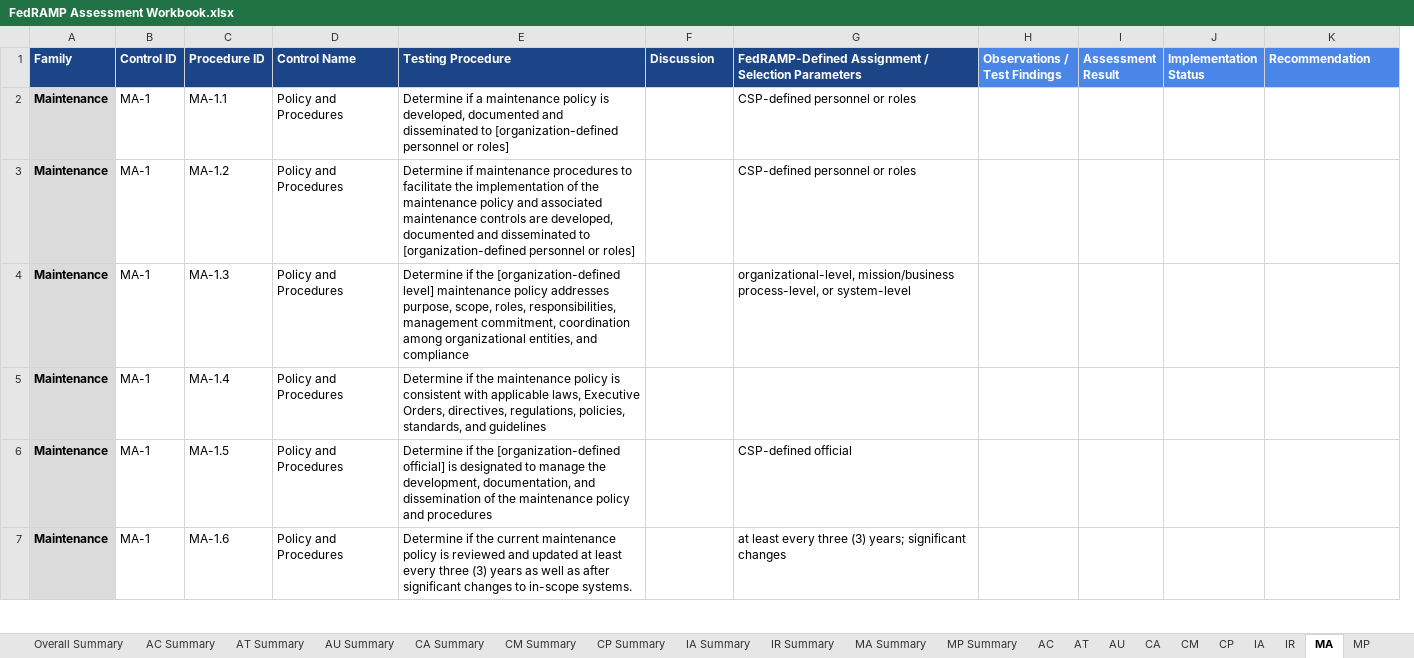
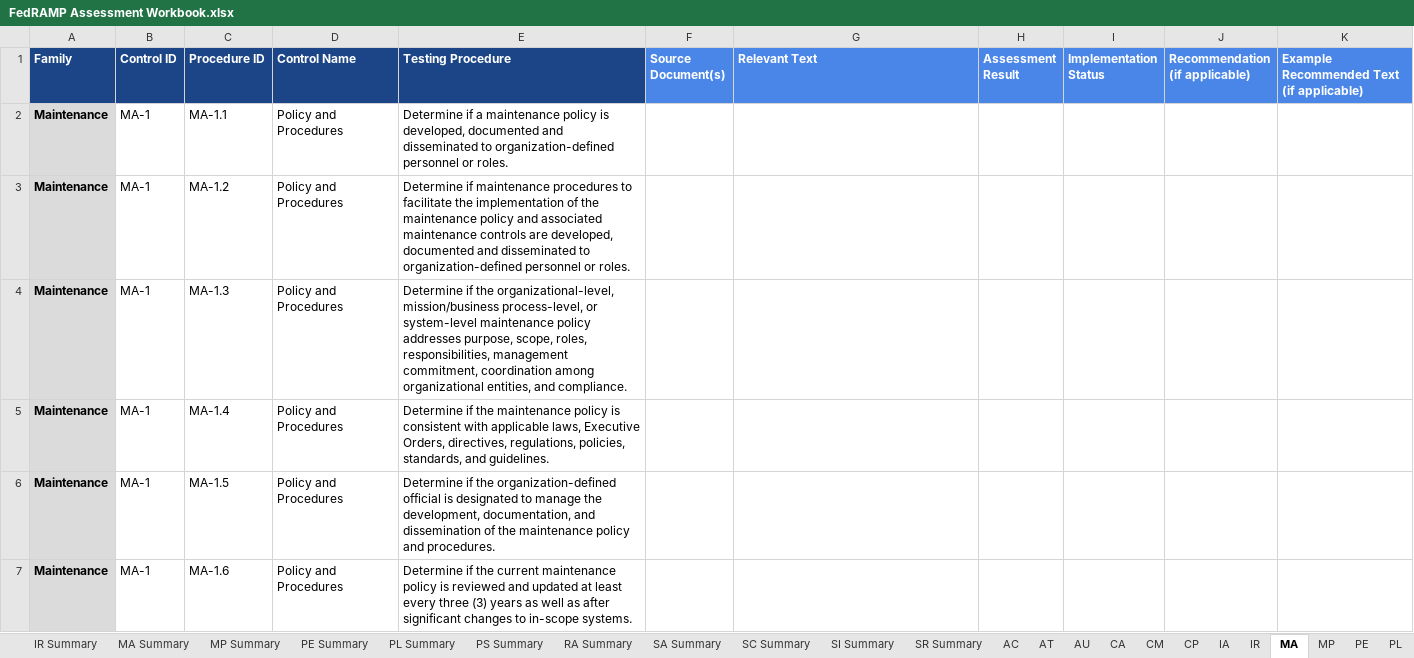
Before and after one commit to ajigarjian/Alchemy, an Excel workbook: AlchemyApp/static/SRC_Innovation_Documents/FedRAMP Assessment Workbook.xlsx, sheet MA, drawn as a sheet; only a part is shown; values as stored, in another font and other column widths than the file's, no borders; charts and pictures and conditional formats not drawn; removed rows and columns are numbered as before the commit, all else as after; the diff covers the shown part only; the diff names each change by its address in the sheet, - before the commit and + after, or states it on an @@ line.

```diff
--- a/AlchemyApp/static/SRC_Innovation_Documents/FedRAMP Assessment Workbook.xlsx (sheet MA)
+++ b/AlchemyApp/static/SRC_Innovation_Documents/FedRAMP Assessment Workbook.xlsx (sheet MA)
+sheet tab: PE Summary
+sheet tab: PL Summary
+sheet tab: PS Summary
+sheet tab: RA Summary
+sheet tab: SA Summary
+sheet tab: SC Summary
+sheet tab: SI Summary
+sheet tab: SR Summary
+sheet tab: PE
+sheet tab: PL
-column H (Observations / Test Findings), empty
+column J (Recommendation (if applicable)), empty
-F1: Discussion
+F1: Source Document(s)
-F1:G1 fill: #1C4587
+F1:G1 fill: #4A86E8
-G1: FedRAMP-Defined Assignment / Selection Parameters
+G1: Relevant Text
-K1: Recommendation
+K1: Example Recommended Text (if applicable)
-E2 (Testing Procedure): …disseminated to [organization-defined personnel or roles]
+E2 (Testing Procedure): …disseminated to organization-defined personnel or roles.
-G2:G3 (Relevant Text): CSP-defined personnel or roles
+G2:G3 (Relevant Text): (empty)
-E3 (Testing Procedure): …disseminated to [organization-defined personnel or roles]
+E3 (Testing Procedure): …disseminated to organization-defined personnel or roles.
-E4 (Testing Procedure): …if the [organization-defined level] maintenance policy addresses purpose, scope, roles, responsibilities, management commitment, coordination among organizational entities, and compliance
+E4 (Testing Procedure): …if the organizational-level, mission/business process-level, or system-level maintenance policy addresses purpose, scope, roles, responsibilities, management commitment, coordination among organizational entities, and compliance.
-G4 (Relevant Text): organizational-level, mission/business process-level, or system-level
+G4 (Relevant Text): (empty)
-E5 (Testing Procedure): …standards, and guidelines
+E5 (Testing Procedure): …standards, and guidelines.
-E6 (Testing Procedure): …if the [organization-defined official] is designated to manage the development, documentation, and dissemination of the maintenance policy and procedures
+E6 (Testing Procedure): …if the organization-defined official is designated to manage the development, documentation, and dissemination of the maintenance policy and procedures.
-G6 (Relevant Text): CSP-defined official
+G6 (Relevant Text): (empty)
-G7 (Relevant Text): at least every three (3) years; significant changes
+G7 (Relevant Text): (empty)
```
Also changed, not shown: 33 edited cells elsewhere in this sheet, sheet Overall Summary, sheet IR, sheet AC, sheet CM, sheet CP, sheet AU, 5 more sheets, other sheet tabs, formulas that keep their value, charts or pictures, 28 other files.
